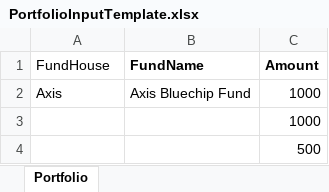
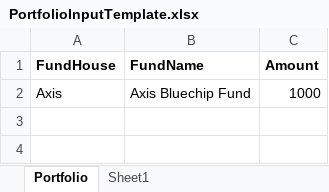
Before and after one commit to roshanm0903/roshanm0903.github.io, an Excel workbook: portfolio-analysis/PortfolioInputTemplate.xlsx, sheet Portfolio, drawn as a sheet; values as stored, in another font and other column widths than the file's, no borders; the diff names each change by its address in the sheet, - before the commit and + after, or states it on an @@ line.

```diff
--- a/portfolio-analysis/PortfolioInputTemplate.xlsx (sheet Portfolio)
+++ b/portfolio-analysis/PortfolioInputTemplate.xlsx (sheet Portfolio)
+sheet tab: Sheet1
-A1 bold: off
+A1 bold: on
-row 3:  |  | 1000
-row 4:  |  | 500
```
Also changed, not shown: 2 other files.
